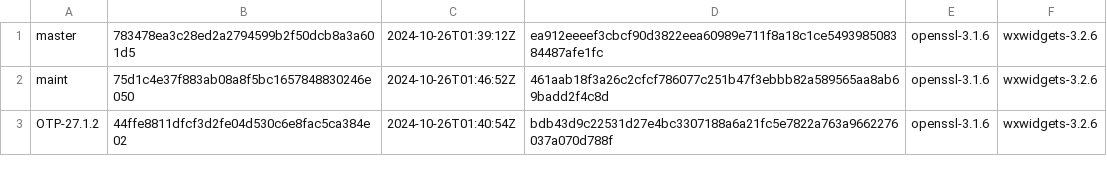
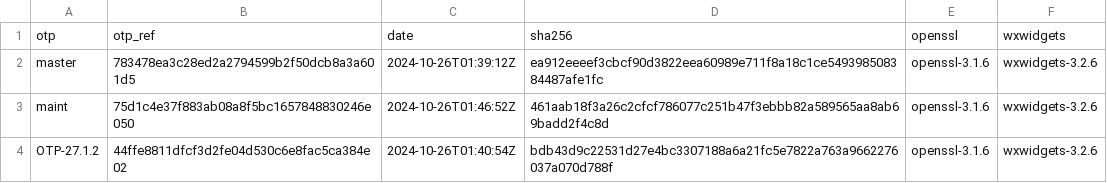
Before and after one commit to erlef/otp_builds, a CSV file: builds/x86_64-apple-darwin.csv, drawn as a sheet; only a part is shown.

Commit message:
Update x86_64-apple-darwin.csv

```diff
--- a/builds/x86_64-apple-darwin.csv
+++ b/builds/x86_64-apple-darwin.csv
@@ -1 +1,2 @@
+otp,otp_ref,date,sha256,openssl,wxwidgets
 master,783478ea3c28ed2a2794599b2f50dcb8a3a601d5,2024-10-26T01:39:12Z,ea912eeeef3cbcf90d3822eea60989e711f8a18c1ce549398508384487afe1fc,openssl-3.1.6,wxwidgets-3.2.6
```
